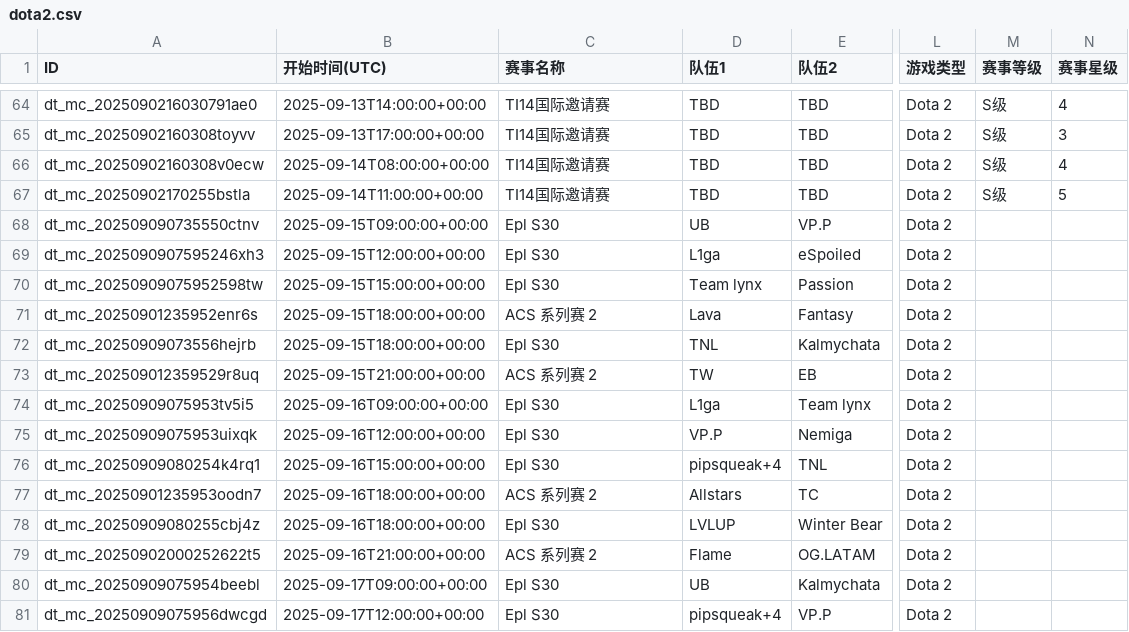
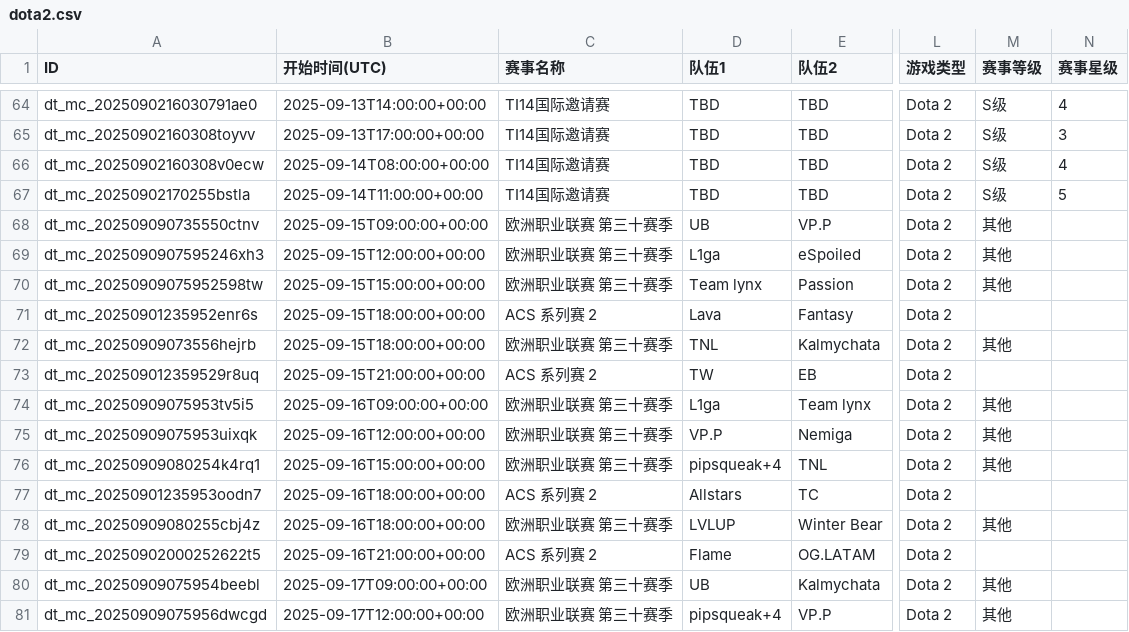
Before and after one commit to Miku196/a-ics, a CSV file: release/dota2/dota2.csv, drawn as a sheet; only a part is shown, gaps mark what is left out; the diff covers the shown part only; the diff names each change by its address in the sheet, - before the commit and + after, or states it on an @@ line.

```diff
--- a/release/dota2/dota2.csv
+++ b/release/dota2/dota2.csv
-C68:C70 (赛事名称): Epl S30
+C68:C70 (赛事名称): 欧洲职业联赛 第三十赛季
-M68:M70 (赛事等级): (empty)
+M68:M70 (赛事等级): 其他
-C72 (赛事名称): Epl S30
+C72 (赛事名称): 欧洲职业联赛 第三十赛季
-M72 (赛事等级): (empty)
+M72 (赛事等级): 其他
-C74:C76 (赛事名称): Epl S30
+C74:C76 (赛事名称): 欧洲职业联赛 第三十赛季
-M74:M76 (赛事等级): (empty)
+M74:M76 (赛事等级): 其他
-C78 (赛事名称): Epl S30
+C78 (赛事名称): 欧洲职业联赛 第三十赛季
-M78 (赛事等级): (empty)
+M78 (赛事等级): 其他
-C80:C81 (赛事名称): Epl S30
+C80:C81 (赛事名称): 欧洲职业联赛 第三十赛季
-M80:M81 (赛事等级): (empty)
+M80:M81 (赛事等级): 其他
```
Also changed, not shown: 23 edited cells elsewhere in this file, release/csgo/csgo.csv, 4 other files.
